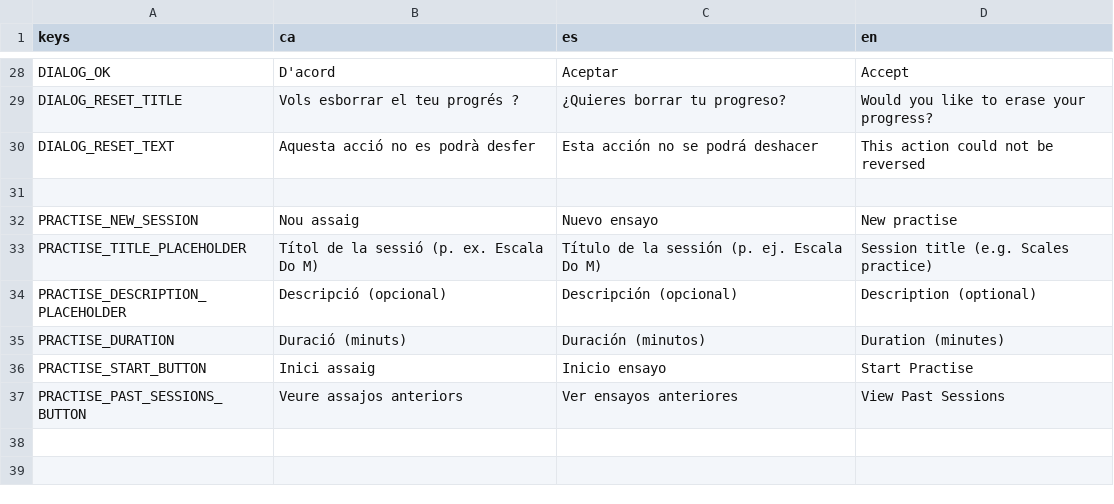
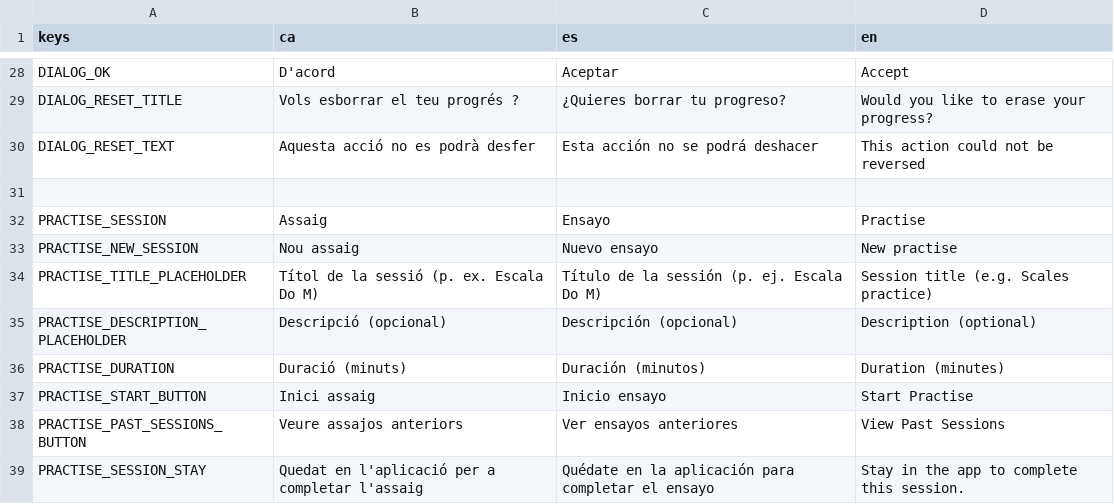
Before and after one commit to solsolet/MemoriaTFM, a CSV file: pianissimo/assets/i18n/translations.csv, drawn as a sheet; only a part is shown, gaps mark what is left out; the diff names each change by its address in the sheet, - before the commit and + after, or states it on an @@ line.

```diff
--- a/pianissimo/assets/i18n/translations.csv
+++ b/pianissimo/assets/i18n/translations.csv
+row 32: PRACTISE_SESSION | Assaig | Ensayo | Practise
+row 39: PRACTISE_SESSION_STAY | Quedat en l'aplicació per a completar l'assaig | Quédate en la aplicación para completar el ensayo | Stay in the app to complete this session.
```
Also changed, not shown: 14 other files.
